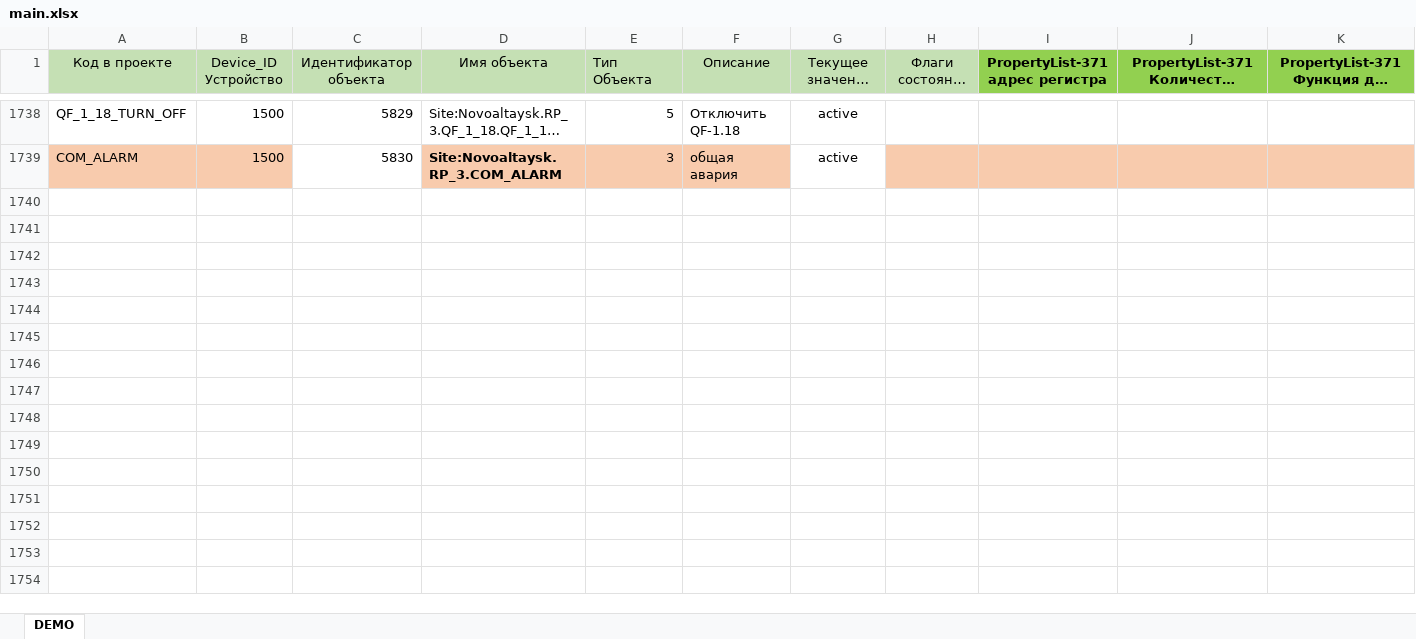
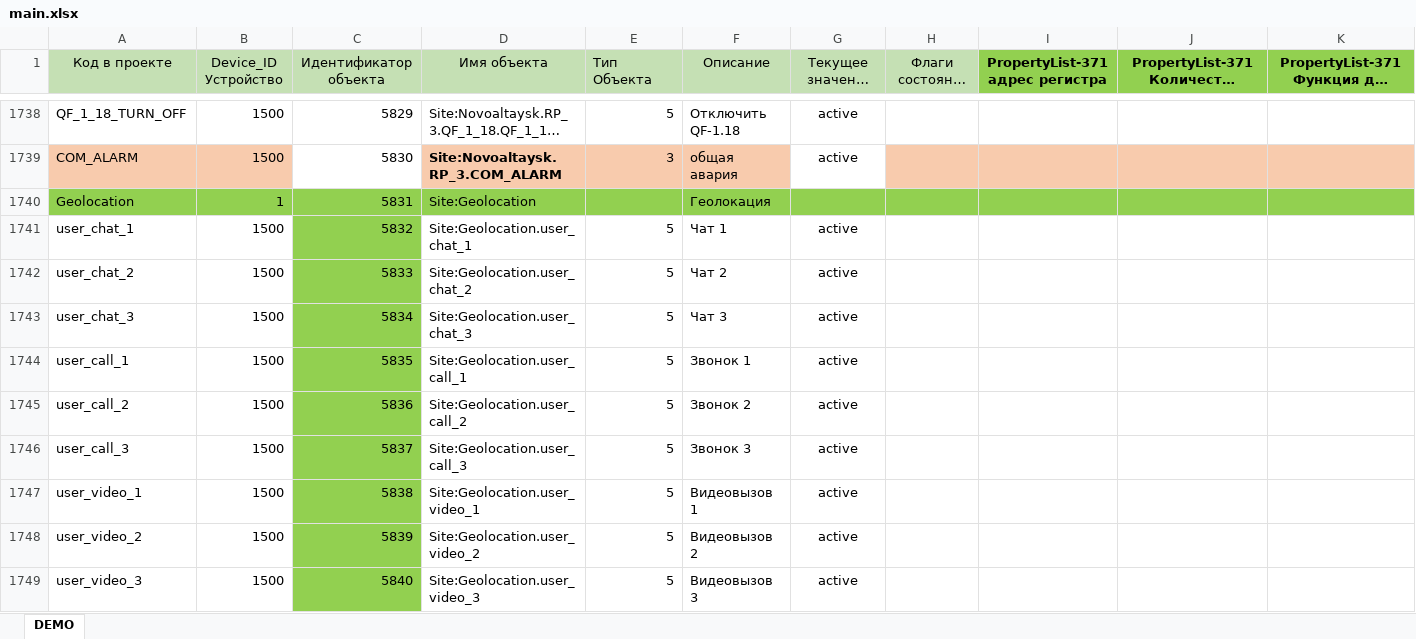
Before and after one commit to NPPElement/svg-example, an Excel workbook: csv/main.xlsx, sheet DEMO, drawn as a sheet; only a part is shown, gaps mark what is left out; long unchanged cells end in …; values as stored, in another font and other column widths than the file's, no borders; conditional formats not drawn; rows hold the shown columns only; the diff names each change by its address in the sheet, - before the commit and + after, or states it on an @@ line.

```diff
--- a/csv/main.xlsx (sheet DEMO)
+++ b/csv/main.xlsx (sheet DEMO)
+row 1740: Geolocation | 1 | 5831 | Site:Geolocation |  | Геолокация
+row 1741: user_chat_1 | 1500 | 5832 | Site:Geolocation.user_chat_1 | 5 | Чат 1 | active
+row 1742: user_chat_2 | 1500 | 5833 | Site:Geolocation.user_chat_2 | 5 | Чат 2 | active
+row 1743: user_chat_3 | 1500 | 5834 | Site:Geolocation.user_chat_3 | 5 | Чат 3 | active
+row 1744: user_call_1 | 1500 | 5835 | Site:Geolocation.user_call_1 | 5 | Звонок 1 | active
+row 1745: user_call_2 | 1500 | 5836 | Site:Geolocation.user_call_2 | 5 | Звонок 2 | active
+row 1746: user_call_3 | 1500 | 5837 | Site:Geolocation.user_call_3 | 5 | Звонок 3 | active
+row 1747: user_video_1 | 1500 | 5838 | Site:Geolocation.user_video_1 | 5 | Видеовызов 1 | active
+row 1748: user_video_2 | 1500 | 5839 | Site:Geolocation.user_video_2 | 5 | Видеовызов 2 | active
+row 1749: user_video_3 | 1500 | 5840 | Site:Geolocation.user_video_3 | 5 | Видеовызов 3 | active
```
Also changed, not shown: 18 other files.
